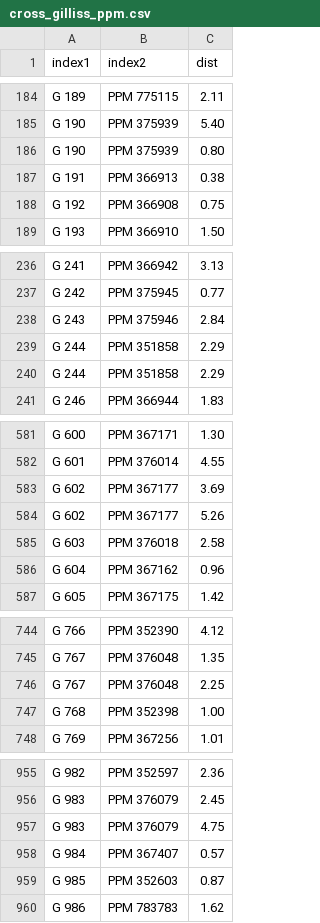
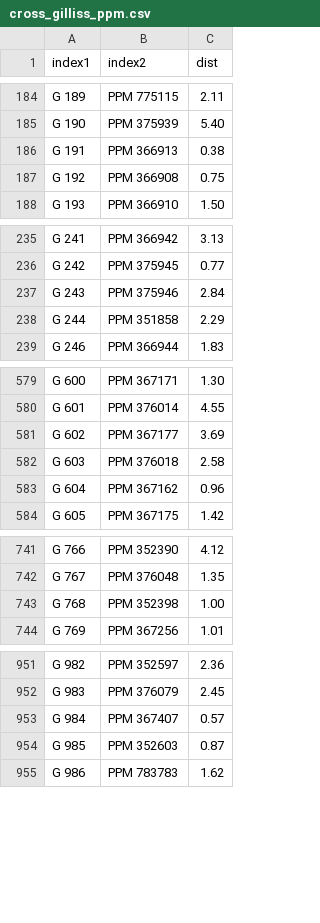
Before and after one commit to aureus123/catalogs, a CSV file: results/cross/cross_gilliss_ppm.csv, drawn as a sheet; only a part is shown, gaps mark what is left out; the diff covers the shown part only.

```diff
--- a/results/cross/cross_gilliss_ppm.csv
+++ b/results/cross/cross_gilliss_ppm.csv
@@ -185,3 +185,2 @@ G 189,PPM 775115,2.11
 G 190,PPM 375939,5.40
-G 190,PPM 375939,0.80
 G 191,PPM 366913,0.38
@@ -239,3 +238,2 @@ G 243,PPM 375946,2.84
 G 244,PPM 351858,2.29
-G 244,PPM 351858,2.29
 G 246,PPM 366944,1.83
@@ -583,3 +581,2 @@ G 601,PPM 376014,4.55
 G 602,PPM 367177,3.69
-G 602,PPM 367177,5.26
 G 603,PPM 376018,2.58
@@ -745,3 +742,2 @@ G 766,PPM 352390,4.12
 G 767,PPM 376048,1.35
-G 767,PPM 376048,2.25
 G 768,PPM 352398,1.00
@@ -956,3 +952,2 @@ G 982,PPM 352597,2.36
 G 983,PPM 376079,2.45
-G 983,PPM 376079,4.75
 G 984,PPM 367407,0.57
```
Also changed, not shown: 14 removed rows and 1 edited cell elsewhere in this file, results/cross/cross_gilliss_cd.csv, results/cross/cross_gilliss_cpd.csv, 5 other files.
